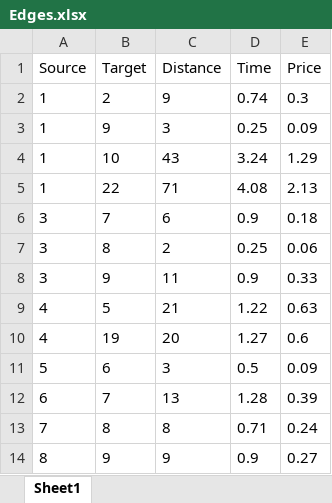
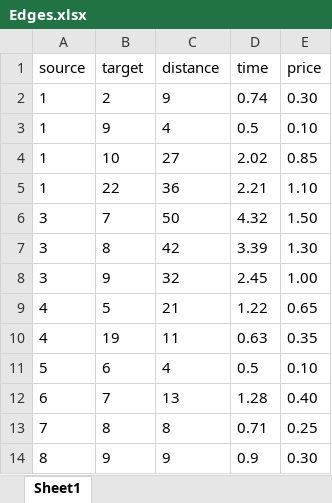
Before and after one commit to KurtHeld23/Ruhr_amjaad, an Excel workbook: Edges.xlsx, sheet Sheet1, drawn as a sheet; only a part is shown; values as stored, in another font and other column widths than the file's, no borders; charts and pictures not drawn; removed rows and columns are numbered as before the commit, all else as after; the diff covers the shown part only; the diff names each change by its address in the sheet, - before the commit and + after, or states it on an @@ line.

Commit message:
Update Edges.xlsx

```diff
--- a/Edges.xlsx (sheet Sheet1)
+++ b/Edges.xlsx (sheet Sheet1)
-row 1: Source | Target | Distance | Time | Price
+row 1: source | target | distance | time | price
-E2: 0.3
+E2: 0.30
-C3: 3
+C3: 4
-D3: 0.25
+D3: 0.5
-E3: 0.09
+E3: 0.10
-C4: 43
+C4: 27
-D4: 3.24
+D4: 2.02
-E4: 1.29
+E4: 0.85
-C5: 71
+C5: 36
-D5: 4.08
+D5: 2.21
-E5: 2.13
+E5: 1.10
-C6: 6
+C6: 50
-D6: 0.9
+D6: 4.32
-E6: 0.18
+E6: 1.50
-C7: 2
+C7: 42
-D7: 0.25
+D7: 3.39
-E7: 0.06
+E7: 1.30
-C8: 11
+C8: 32
-D8: 0.9
+D8: 2.45
-E8: 0.33
+E8: 1.00
-E9: 0.63
+E9: 0.65
-C10: 20
+C10: 11
-D10: 1.27
+D10: 0.63
-E10: 0.6
+E10: 0.35
-C11: 3
+C11: 4
-E11: 0.09
+E11: 0.10
-E12: 0.39
+E12: 0.40
-E13: 0.24
+E13: 0.25
-E14: 0.27
+E14: 0.30
```
Also changed, not shown: 21 edited cells elsewhere in this sheet.
